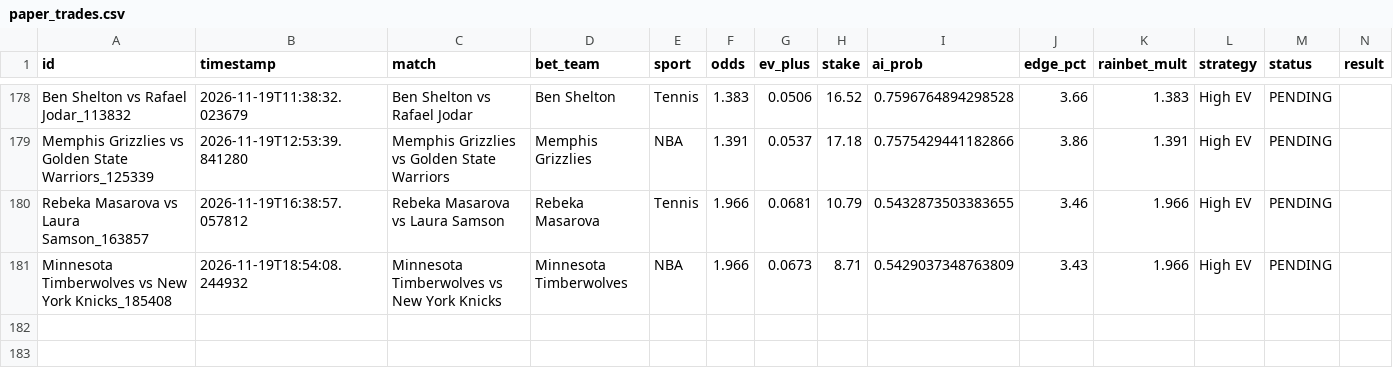
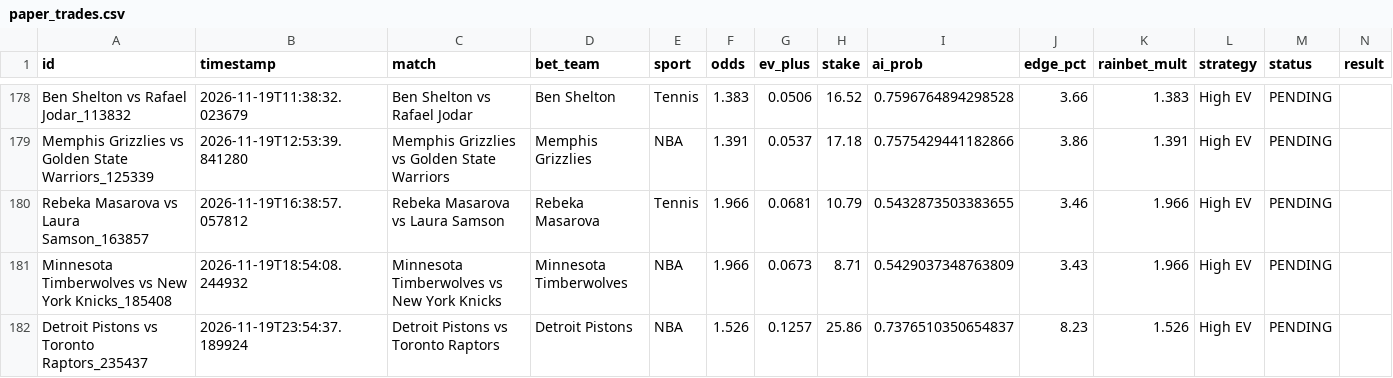
Before and after one commit to alexaspi-hub/mainsell, a CSV file: paper_trades.csv, drawn as a sheet; only a part is shown, gaps mark what is left out; the diff names each change by its address in the sheet, - before the commit and + after, or states it on an @@ line.

Commit message:
Update paper_trades.csv — 2026-11-19T23:54:37

```diff
--- a/paper_trades.csv
+++ b/paper_trades.csv
+row 182: Detroit Pistons vs Toronto Raptors_235437 | 2026-11-19T23:54:37.189924 | Detroit Pistons vs Toronto Raptors | Detroit Pistons | NBA | 1.526 | 0.1257 | 25.86 | 0.7376510350654837 | 8.23 | 1.526 | High EV | PENDING
```
